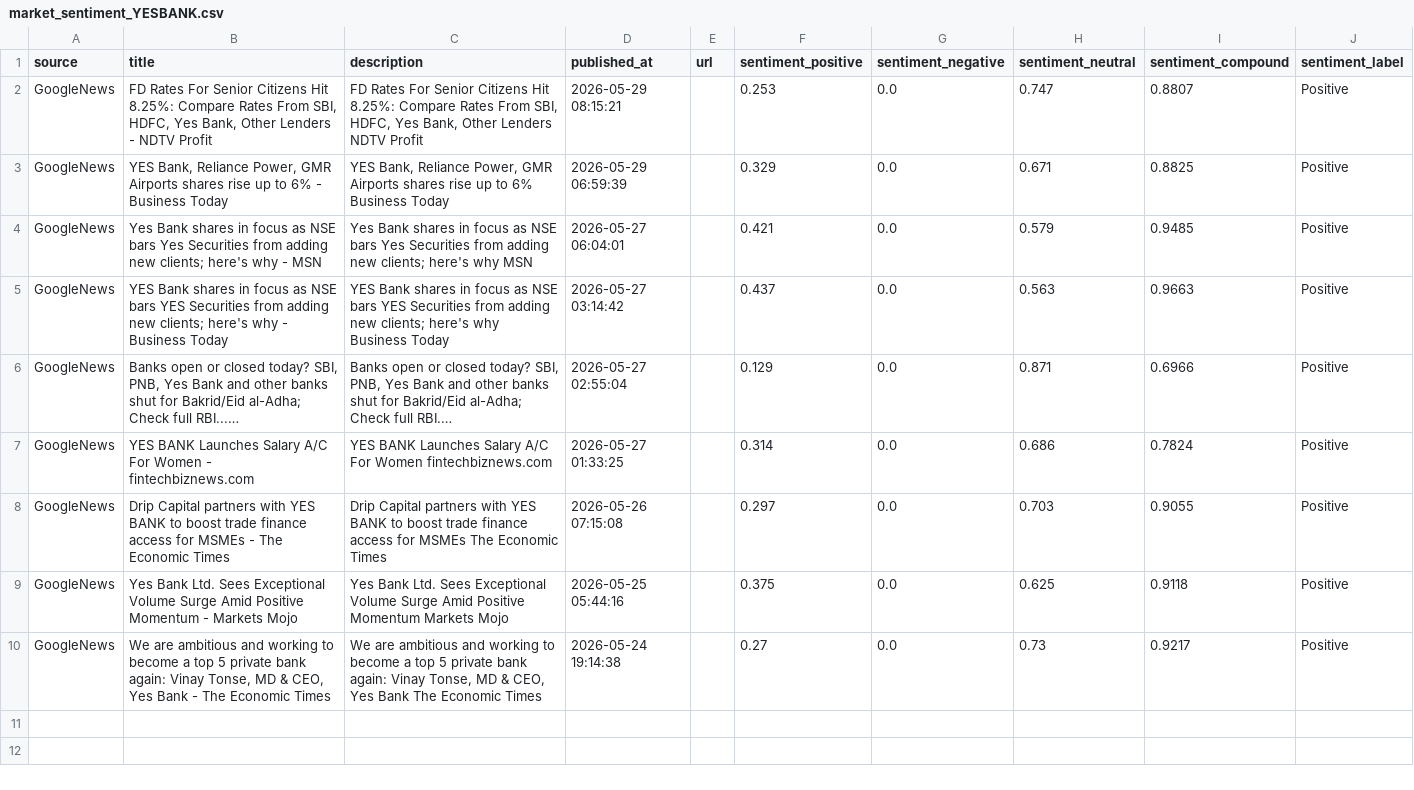
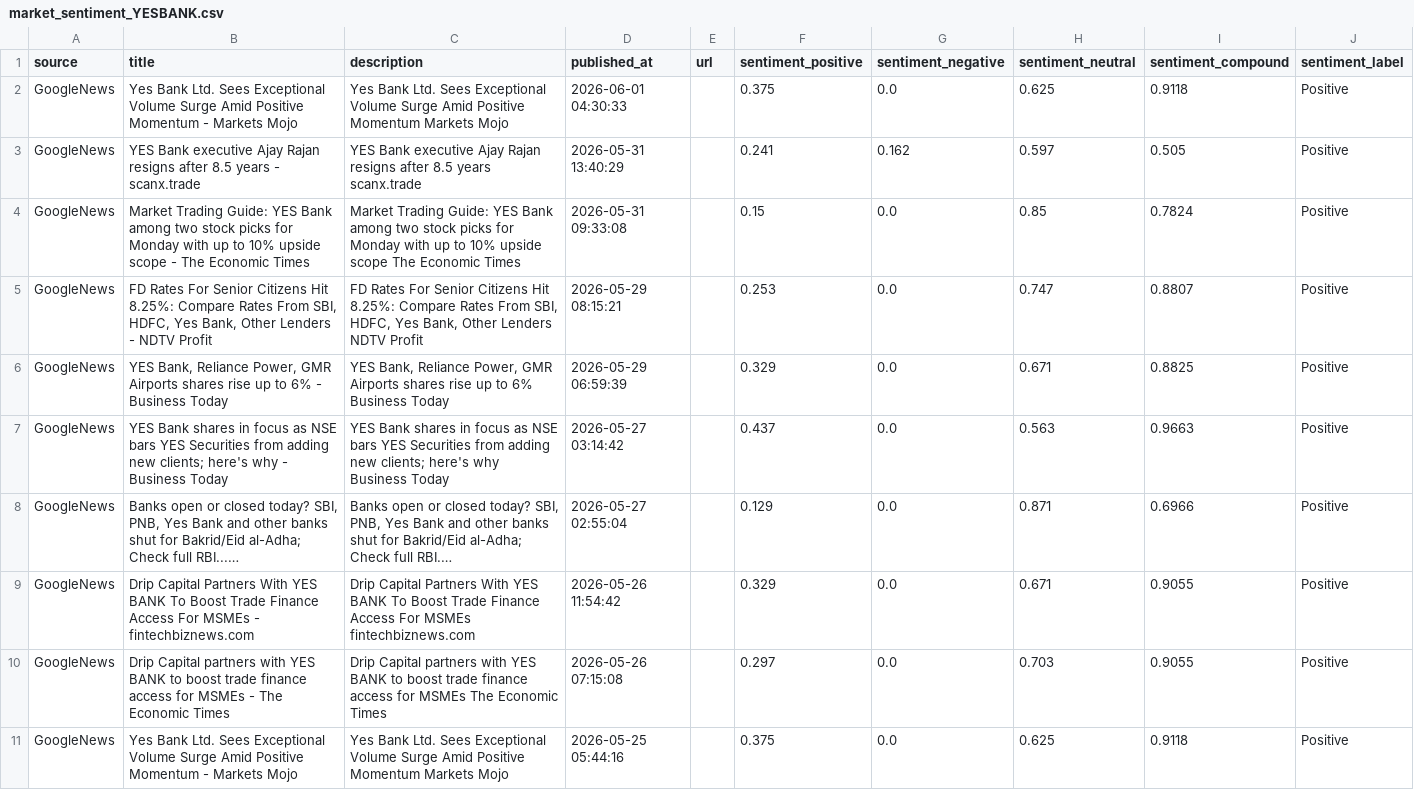
Before and after one commit to vivekimpdoc-commits/stock-market, a CSV file: data/market_sentiment_YESBANK.csv, drawn as a sheet; only a part is shown; the shorter side is filled out with more unchanged rows; long unchanged cells end in …; removed rows and columns are numbered as before the commit, all else as after; the diff names each change by its address in the sheet, - before the commit and + after, or states it on an @@ line.

```diff
--- a/data/market_sentiment_YESBANK.csv
+++ b/data/market_sentiment_YESBANK.csv
+row 2: GoogleNews | Yes Bank Ltd. Sees Exceptional Volume Surge Amid Positive Momentum - Markets Mojo | Yes Bank Ltd. Sees Exceptional Volume Surge Amid Positive Momentum Markets Mojo | 2026-06-01 04:30:33 |  | 0.375 | 0.0 | 0.625 | 0.9118 | Positive
+row 3: GoogleNews | YES Bank executive Ajay Rajan resigns after 8.5 years - scanx.trade | YES Bank executive Ajay Rajan resigns after 8.5 years scanx.trade | 2026-05-31 13:40:29 |  | 0.241 | 0.162 | 0.597 | 0.505 | Positive
+row 4: GoogleNews | Market Trading Guide: YES Bank among two stock picks for Monday with up to 10% upside scope - The Economic Times | Market Trading Guide: YES Bank among two stock picks for Monday with up to 10% upside scope The Economic Times | 2026-05-31 09:33:08 |  | 0.15 | 0.0 | 0.85 | 0.7824 | Positive
-row 4: GoogleNews | Yes Bank shares in focus as NSE bars Yes Securities from adding new clients; here's why - MSN | Yes Bank shares in focus as NSE bars Yes Securities from adding new clients; here's why MSN | 2026-05-27 06:04:01 |  | 0.421 | 0.0 | 0.579 | 0.9485 | Positive
-B9 (title): YES BANK Launches Salary A/C For Women - fintechbiznews.com
+B9 (title): Drip Capital Partners With YES BANK To Boost Trade Finance Access For MSMEs - fintechbiznews.com
-C9 (description): YES BANK Launches Salary A/C For Women fintechbiznews.com
+C9 (description): Drip Capital Partners With YES BANK To Boost Trade Finance Access For MSMEs fintechbiznews.com
-D9 (published_at): 2026-05-27 01:33:25
+D9 (published_at): 2026-05-26 11:54:42
-F9 (sentiment_positive): 0.314
+F9 (sentiment_positive): 0.329
-H9 (sentiment_neutral): 0.686
+H9 (sentiment_neutral): 0.671
-I9 (sentiment_compound): 0.7824
+I9 (sentiment_compound): 0.9055
```
Also changed, not shown: data/INFY_daily_prices.csv, data/INFY_indicators.csv, 4 other files.
